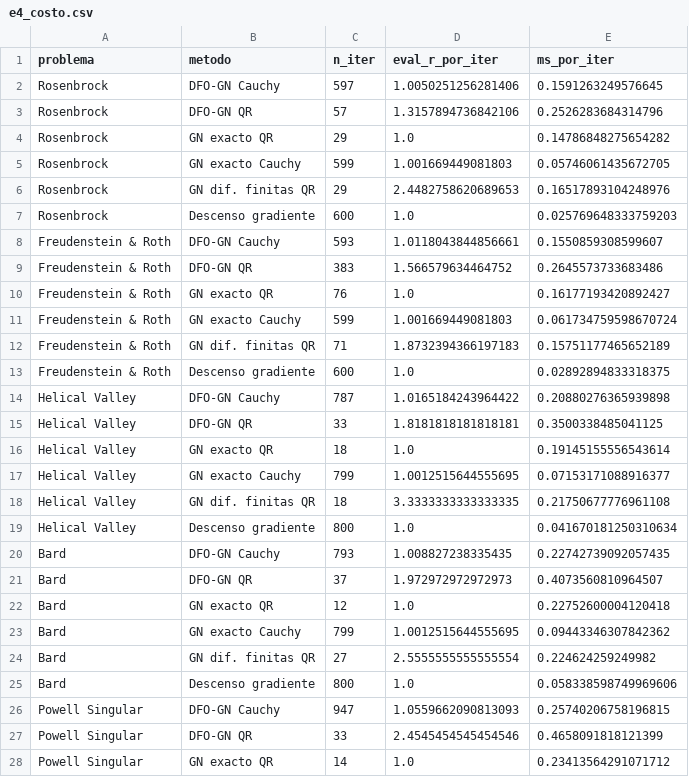
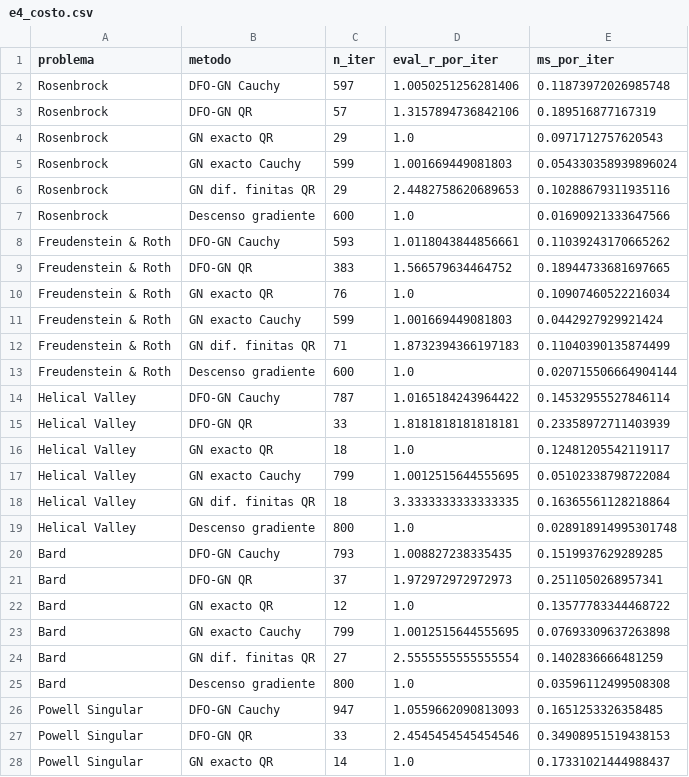
Before and after one commit to AlejandroP212/metodos-numericos-dfo-gn, a CSV file: Segunda_Entrega/resultados/e4_costo.csv, drawn as a sheet; only a part is shown; the diff covers the shown part only.

Commit message:
Ajustes de la segunda entrega para cumplimiento de la rúbrica
- Reestructura el informe en secciones que mapean la rúbrica: modificación
  metodológica (metodología original, cambio, justificación, resultados
  esperados), métodos numéricos (nombre/función, formulación, procedimiento
  computacional) y datos/procedencia/reproducibilidad.
- Añade el párrafo de dificultades de implementación y el cierre de coherencia
  artículo -> modificación -> método -> resultados.
- Ejecuta los tres cuadernos con las versiones de requirements.txt y deja las
  salidas registradas.
- Actualiza los tiempos de la Tabla 4 al CSV regenerado (solo la columna de
  tiempo varía entre ejecuciones).

```diff
--- a/Segunda_Entrega/resultados/e4_costo.csv
+++ b/Segunda_Entrega/resultados/e4_costo.csv
@@ -1,28 +1,28 @@
 problema,metodo,n_iter,eval_r_por_iter,ms_por_iter
-Rosenbrock,DFO-GN Cauchy,597,1.0050251256281406,0.1591263249576645
-Rosenbrock,DFO-GN QR,57,1.3157894736842106,0.2526283684314796
-Rosenbrock,GN exacto QR,29,1.0,0.14786848275654282
-Rosenbrock,GN exacto Cauchy,599,1.001669449081803,0.05746061435672705
-Rosenbrock,GN dif. finitas QR,29,2.4482758620689653,0.16517893104248976
-Rosenbrock,Descenso gradiente,600,1.0,0.025769648333759203
-Freudenstein & Roth,DFO-GN Cauchy,593,1.0118043844856661,0.1550859308599607
-Freudenstein & Roth,DFO-GN QR,383,1.566579634464752,0.2645573733683486
-Freudenstein & Roth,GN exacto QR,76,1.0,0.16177193420892427
-Freudenstein & Roth,GN exacto Cauchy,599,1.001669449081803,0.061734759598670724
-Freudenstein & Roth,GN dif. finitas QR,71,1.8732394366197183,0.15751177465652189
-Freudenstein & Roth,Descenso gradiente,600,1.0,0.02892894833318375
-Helical Valley,DFO-GN Cauchy,787,1.0165184243964422,0.20880276365939898
-Helical Valley,DFO-GN QR,33,1.8181818181818181,0.3500338485041125
-Helical Valley,GN exacto QR,18,1.0,0.19145155556543614
-Helical Valley,GN exacto Cauchy,799,1.0012515644555695,0.07153171088916377
-Helical Valley,GN dif. finitas QR,18,3.3333333333333335,0.21750677776961108
-Helical Valley,Descenso gradiente,800,1.0,0.041670181250310634
-Bard,DFO-GN Cauchy,793,1.008827238335435,0.22742739092057435
-Bard,DFO-GN QR,37,1.972972972972973,0.4073560810964507
-Bard,GN exacto QR,12,1.0,0.22752600004120418
-Bard,GN exacto Cauchy,799,1.0012515644555695,0.09443346307842362
-Bard,GN dif. finitas QR,27,2.5555555555555554,0.224624259249982
-Bard,Descenso gradiente,800,1.0,0.058338598749969606
-Powell Singular,DFO-GN Cauchy,947,1.0559662090813093,0.25740206758196815
-Powell Singular,DFO-GN QR,33,2.4545454545454546,0.4658091818121399
-Powell Singular,GN exacto QR,14,1.0,0.23413564291071712
+Rosenbrock,DFO-GN Cauchy,597,1.0050251256281406,0.11873972026985748
+Rosenbrock,DFO-GN QR,57,1.3157894736842106,0.189516877167319
+Rosenbrock,GN exacto QR,29,1.0,0.0971712757620543
+Rosenbrock,GN exacto Cauchy,599,1.001669449081803,0.054330358939896024
+Rosenbrock,GN dif. finitas QR,29,2.4482758620689653,0.10288679311935116
+Rosenbrock,Descenso gradiente,600,1.0,0.01690921333647566
+Freudenstein & Roth,DFO-GN Cauchy,593,1.0118043844856661,0.11039243170665262
+Freudenstein & Roth,DFO-GN QR,383,1.566579634464752,0.18944733681697665
+Freudenstein & Roth,GN exacto QR,76,1.0,0.10907460522216034
+Freudenstein & Roth,GN exacto Cauchy,599,1.001669449081803,0.0442927929921424
+Freudenstein & Roth,GN dif. finitas QR,71,1.8732394366197183,0.11040390135874499
+Freudenstein & Roth,Descenso gradiente,600,1.0,0.020715506664904144
+Helical Valley,DFO-GN Cauchy,787,1.0165184243964422,0.14532955527846114
+Helical Valley,DFO-GN QR,33,1.8181818181818181,0.23358972711403939
+Helical Valley,GN exacto QR,18,1.0,0.12481205542119117
+Helical Valley,GN exacto Cauchy,799,1.0012515644555695,0.05102338798722084
+Helical Valley,GN dif. finitas QR,18,3.3333333333333335,0.16365561128218864
+Helical Valley,Descenso gradiente,800,1.0,0.028918914995301748
+Bard,DFO-GN Cauchy,793,1.008827238335435,0.1519937629289285
+Bard,DFO-GN QR,37,1.972972972972973,0.2511050268957341
+Bard,GN exacto QR,12,1.0,0.13577783344468722
+Bard,GN exacto Cauchy,799,1.0012515644555695,0.07693309637263898
+Bard,GN dif. finitas QR,27,2.5555555555555554,0.1402836666481259
+Bard,Descenso gradiente,800,1.0,0.03596112499508308
+Powell Singular,DFO-GN Cauchy,947,1.0559662090813093,0.1651253326358485
+Powell Singular,DFO-GN QR,33,2.4545454545454546,0.34908951519438153
+Powell Singular,GN exacto QR,14,1.0,0.17331021444988437
```
Also changed, not shown: 15 edited cells elsewhere in this file, 5 other files.
